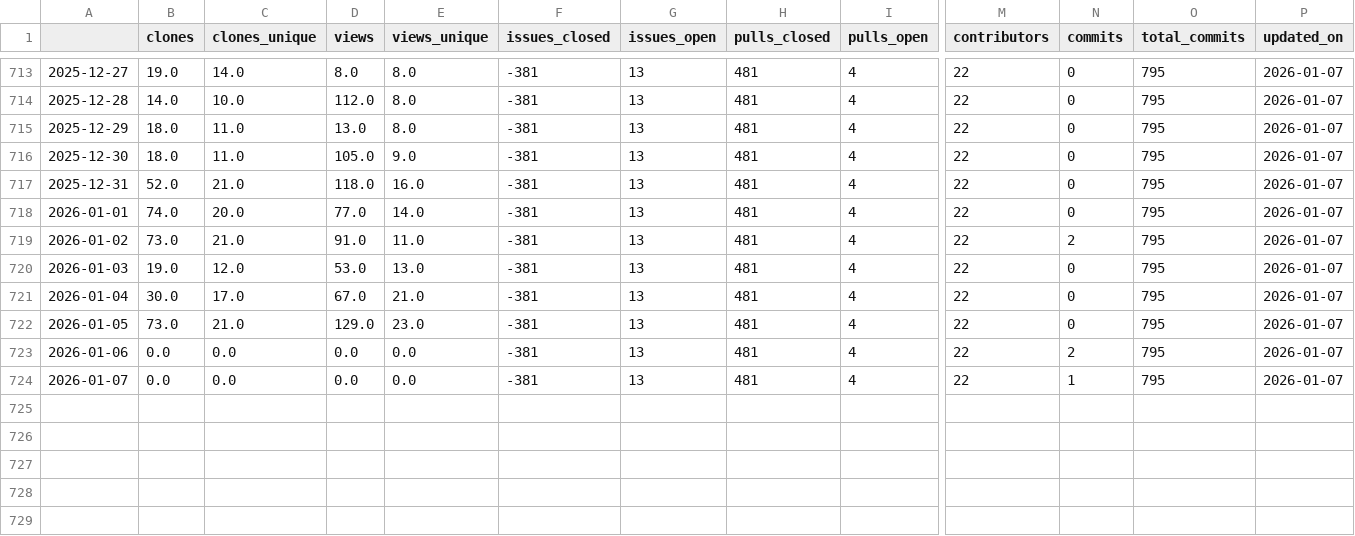
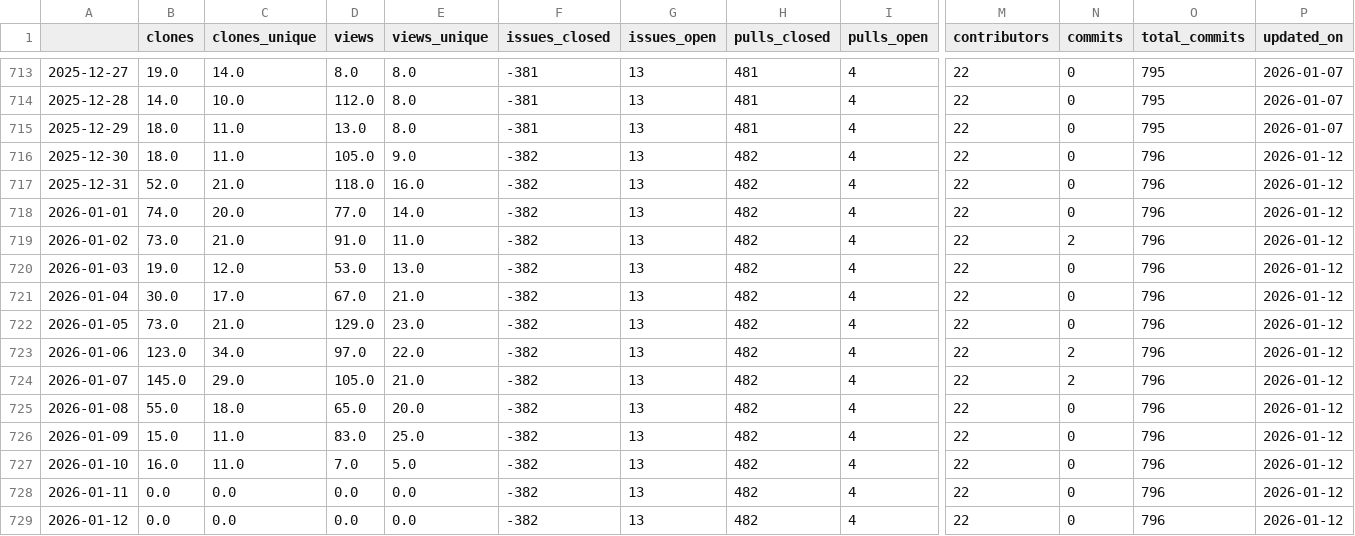
Before and after one commit to malihass/osos, a CSV file: data/pelelmex.csv, drawn as a sheet; only a part is shown, gaps mark what is left out; rows hold the shown columns only; the diff names each change by its address in the sheet, - before the commit and + after, or states it on an @@ line.

```diff
--- a/data/pelelmex.csv
+++ b/data/pelelmex.csv
-F716:F724 (issues_closed): -381
+F716:F724 (issues_closed): -382
-H716:H724 (pulls_closed): 481
+H716:H724 (pulls_closed): 482
-O716:O724 (total_commits): 795
+O716:O724 (total_commits): 796
-P716:P724 (updated_on): 2026-01-07
+P716:P724 (updated_on): 2026-01-12
-B723 (clones): 0.0
+B723 (clones): 123.0
-C723 (clones_unique): 0.0
+C723 (clones_unique): 34.0
-D723 (views): 0.0
+D723 (views): 97.0
-E723 (views_unique): 0.0
+E723 (views_unique): 22.0
-B724 (clones): 0.0
+B724 (clones): 145.0
-C724 (clones_unique): 0.0
+C724 (clones_unique): 29.0
-D724 (views): 0.0
+D724 (views): 105.0
-E724 (views_unique): 0.0
+E724 (views_unique): 21.0
-N724 (commits): 1
+N724 (commits): 2
+row 725: 2026-01-08 | 55.0 | 18.0 | 65.0 | 20.0 | -382 | 13 | 482 | 4 | 22 | 0 | 796 | 2026-01-12
+row 726: 2026-01-09 | 15.0 | 11.0 | 83.0 | 25.0 | -382 | 13 | 482 | 4 | 22 | 0 | 796 | 2026-01-12
+row 727: 2026-01-10 | 16.0 | 11.0 | 7.0 | 5.0 | -382 | 13 | 482 | 4 | 22 | 0 | 796 | 2026-01-12
+row 728: 2026-01-11 | 0.0 | 0.0 | 0.0 | 0.0 | -382 | 13 | 482 | 4 | 22 | 0 | 796 | 2026-01-12
+row 729: 2026-01-12 | 0.0 | 0.0 | 0.0 | 0.0 | -382 | 13 | 482 | 4 | 22 | 0 | 796 | 2026-01-12
```
Also changed, not shown: data/bioreactordesign.csv, data/pelephysics.csv, 14 other files.
